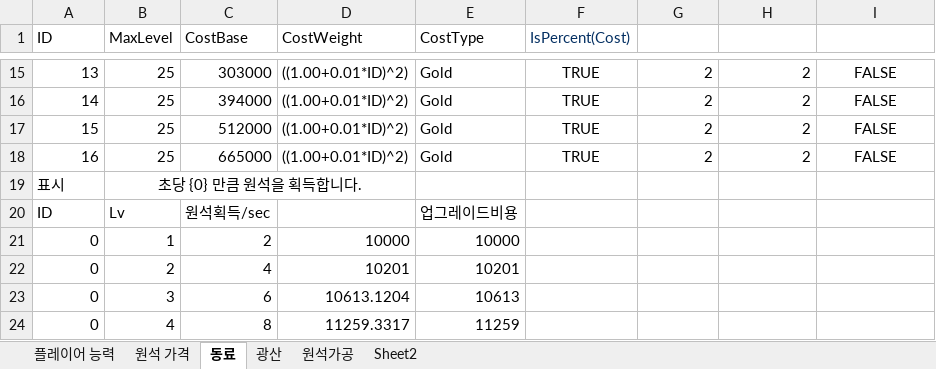
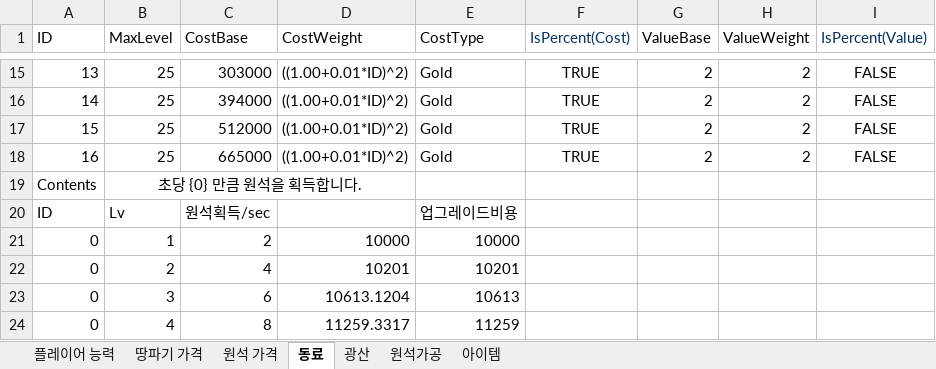
Before and after one commit to Comts/git1, an Excel workbook: 정리/레벨계획 데이터 테이블.xlsx, sheet 동료, drawn as a sheet; only a part is shown, gaps mark what is left out; values as stored, in another font and other column widths than the file's, no borders; the diff names each change by its address in the sheet, - before the commit and + after, or states it on an @@ line.

```diff
--- a/정리/레벨계획 데이터 테이블.xlsx (sheet 동료)
+++ b/정리/레벨계획 데이터 테이블.xlsx (sheet 동료)
-sheet tab: Sheet2
+sheet tab: 땅파기 가격
+sheet tab: 아이템
-G1: (empty)
+G1: ValueBase
-H1: (empty)
+H1: ValueWeight
-I1: (empty)
+I1: IsPercent(Value)
-A19 (ID): 표시
+A19 (ID): Contents
```
Also changed, not shown: sheet 플레이어 능력, sheet 광산, sheet 원석가공, 3 other files.
